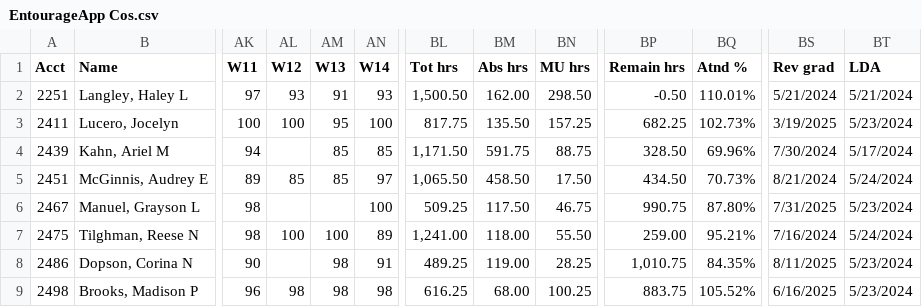
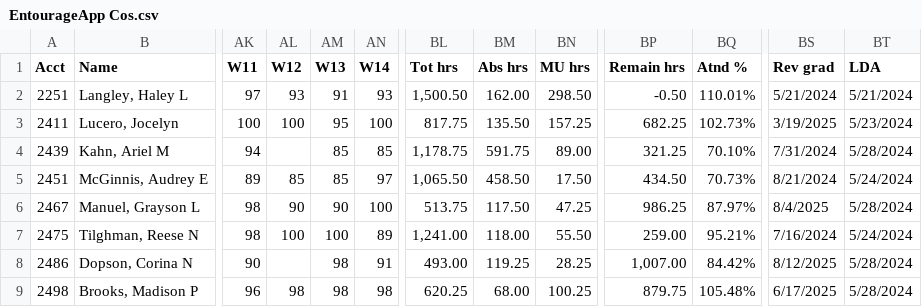
Before and after one commit to SpencerReno/EntourageApp, a CSV file: CSV Files/EntourageApp Cos.csv, drawn as a sheet; only a part is shown, gaps mark what is left out; the diff covers the shown part only; the diff names each change by its address in the sheet, - before the commit and + after, or states it on an @@ line.

Commit message:
App updated

```diff
--- a/CSV Files/EntourageApp Cos.csv
+++ b/CSV Files/EntourageApp Cos.csv
-BL4 (Tot hrs): 1,171.50
+BL4 (Tot hrs): 1,178.75
-BN4 (MU hrs): 88.75
+BN4 (MU hrs): 89.00
-BP4 (Remain hrs): 328.50
+BP4 (Remain hrs): 321.25
-BQ4 (Atnd %): 69.96%
+BQ4 (Atnd %): 70.10%
-BS4 (Rev grad): 7/30/2024
+BS4 (Rev grad): 7/31/2024
-BT4 (LDA): 5/17/2024
+BT4 (LDA): 5/28/2024
-AL6 (W12): (empty)
+AL6 (W12): 90
-AM6 (W13): (empty)
+AM6 (W13): 90
-BL6 (Tot hrs): 509.25
+BL6 (Tot hrs): 513.75
-BN6 (MU hrs): 46.75
+BN6 (MU hrs): 47.25
-BP6 (Remain hrs): 990.75
+BP6 (Remain hrs): 986.25
-BQ6 (Atnd %): 87.80%
+BQ6 (Atnd %): 87.97%
-BS6 (Rev grad): 7/31/2025
+BS6 (Rev grad): 8/4/2025
-BT6 (LDA): 5/23/2024
+BT6 (LDA): 5/28/2024
-BL8 (Tot hrs): 489.25
+BL8 (Tot hrs): 493.00
-BM8 (Abs hrs): 119.00
+BM8 (Abs hrs): 119.25
-BP8 (Remain hrs): 1,010.75
+BP8 (Remain hrs): 1,007.00
-BQ8 (Atnd %): 84.35%
+BQ8 (Atnd %): 84.42%
-BS8 (Rev grad): 8/11/2025
+BS8 (Rev grad): 8/12/2025
-BT8:BT9 (LDA): 5/23/2024
+BT8:BT9 (LDA): 5/28/2024
-BL9 (Tot hrs): 616.25
+BL9 (Tot hrs): 620.25
-BP9 (Remain hrs): 883.75
+BP9 (Remain hrs): 879.75
-BQ9 (Atnd %): 105.52%
+BQ9 (Atnd %): 105.48%
-BS9 (Rev grad): 6/16/2025
+BS9 (Rev grad): 6/17/2025
```
Also changed, not shown: 153 edited cells elsewhere in this file.
